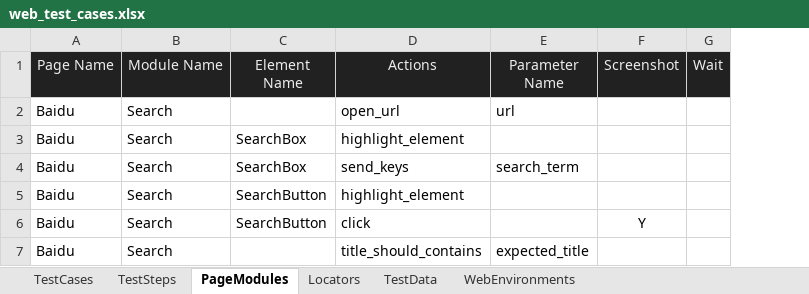
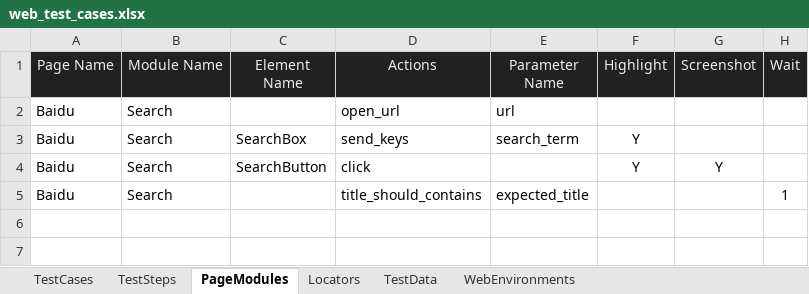
Before and after one commit to huangsx0213/e2e_test_framework, an Excel workbook: test_cases/web_test_cases.xlsx, sheet PageModules, drawn as a sheet; values as stored, in another font and other column widths than the file's, no borders; removed rows and columns are numbered as before the commit, all else as after; the diff names each change by its address in the sheet, - before the commit and + after, or states it on an @@ line.

Commit message:
add highlight

```diff
--- a/test_cases/web_test_cases.xlsx (sheet PageModules)
+++ b/test_cases/web_test_cases.xlsx (sheet PageModules)
+column F (Highlight), rows 3-4: Y | Y
-row 3: Baidu | Search | SearchBox | highlight_element
-row 5: Baidu | Search | SearchButton | highlight_element
-H5 (Wait): (empty)
+H5 (Wait): 1
```
Also changed, not shown: test_cases/e2e_test_cases.xlsx, 1 other file.
